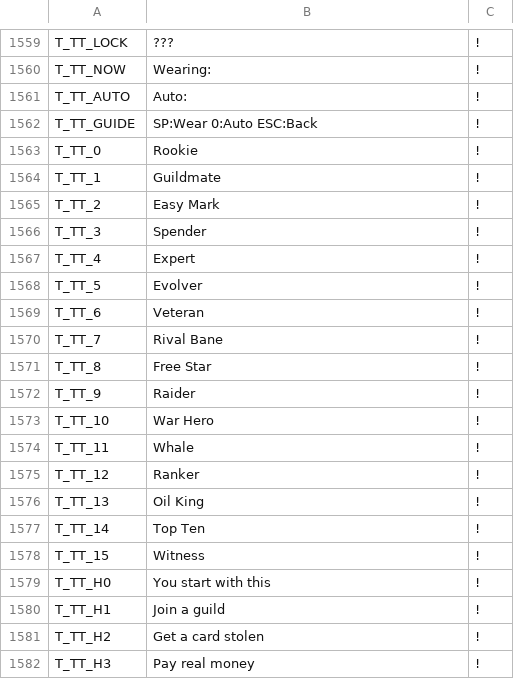
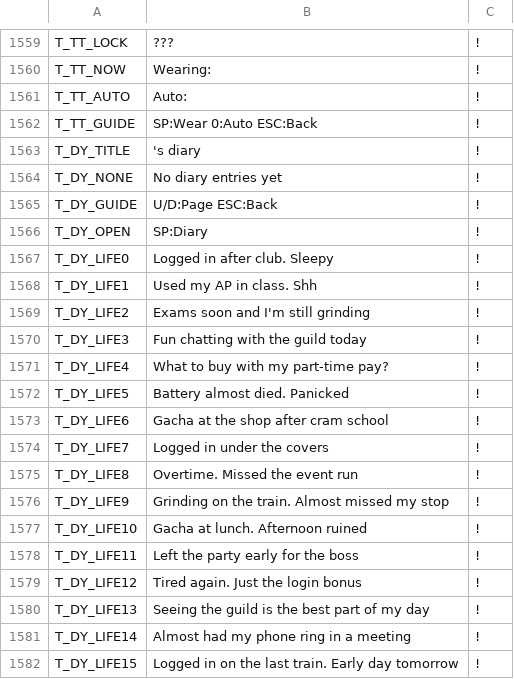
Before and after one commit to suzuki-black/TurboGuild, a TSV file: data/lang/en.tsv, drawn as a sheet; only a part is shown, gaps mark what is left out; the shorter side is filled out with more unchanged rows; the diff covers the shown part only; the diff names each change by its address in the sheet, - before the commit and + after, or states it on an @@ line.

```diff
--- a/data/lang/en.tsv
+++ b/data/lang/en.tsv
+row 1563: T_DY_TITLE | 's diary | !
+row 1564: T_DY_NONE | No diary entries yet | !
+row 1565: T_DY_GUIDE | U/D:Page ESC:Back | !
+row 1566: T_DY_OPEN | SP:Diary | !
+row 1567: T_DY_LIFE0 | Logged in after club. Sleepy | !
+row 1568: T_DY_LIFE1 | Used my AP in class. Shh | !
+row 1569: T_DY_LIFE2 | Exams soon and I'm still grinding | !
+row 1570: T_DY_LIFE3 | Fun chatting with the guild today | !
+row 1571: T_DY_LIFE4 | What to buy with my part-time pay? | !
+row 1572: T_DY_LIFE5 | Battery almost died. Panicked | !
+row 1573: T_DY_LIFE6 | Gacha at the shop after cram school | !
+row 1574: T_DY_LIFE7 | Logged in under the covers | !
+row 1575: T_DY_LIFE8 | Overtime. Missed the event run | !
+row 1576: T_DY_LIFE9 | Grinding on the train. Almost missed my stop | !
+row 1577: T_DY_LIFE10 | Gacha at lunch. Afternoon ruined | !
+row 1578: T_DY_LIFE11 | Left the party early for the boss | !
+row 1579: T_DY_LIFE12 | Tired again. Just the login bonus | !
+row 1580: T_DY_LIFE13 | Seeing the guild is the best part of my day | !
+row 1581: T_DY_LIFE14 | Almost had my phone ring in a meeting | !
+row 1582: T_DY_LIFE15 | Logged in on the last train. Early day tomorrow | !
```
Also changed, not shown: 44 added rows elsewhere in this file, 10 other files.
